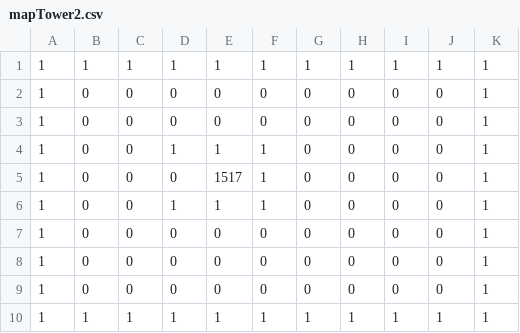
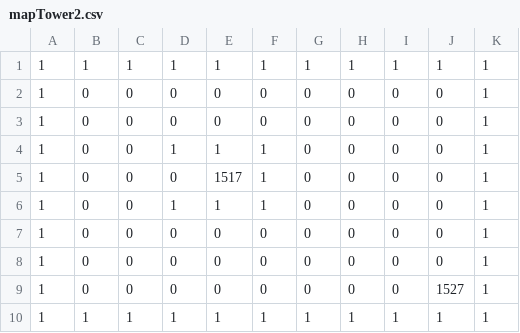
Before and after one commit to mjames44/2530Rougelike, a CSV file: 2530 Final Project - Rougelike/2530 Final Project - Rougelike/maps/mapTower2.csv, drawn as a sheet.

Commit message:
Armor in tower2

```diff
--- a/2530 Final Project - Rougelike/2530 Final Project - Rougelike/maps/mapTower2.csv
+++ b/2530 Final Project - Rougelike/2530 Final Project - Rougelike/maps/mapTower2.csv
@@ -8,3 +8,3 @@
 1,0,0,0,0,0,0,0,0,0,1
-1,0,0,0,0,0,0,0,0,0,1
+1,0,0,0,0,0,0,0,0,1527,1
 1,1,1,1,1,1,1,1,1,1,1
```
Also changed, not shown: 3 other files.
